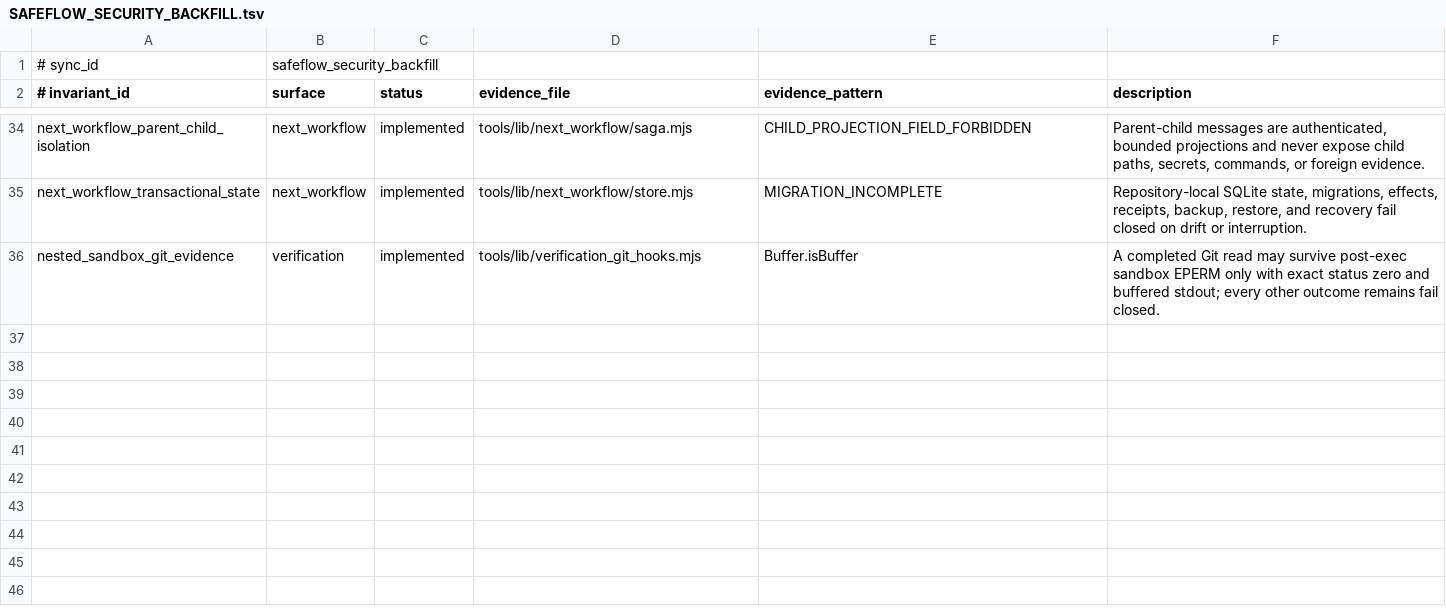
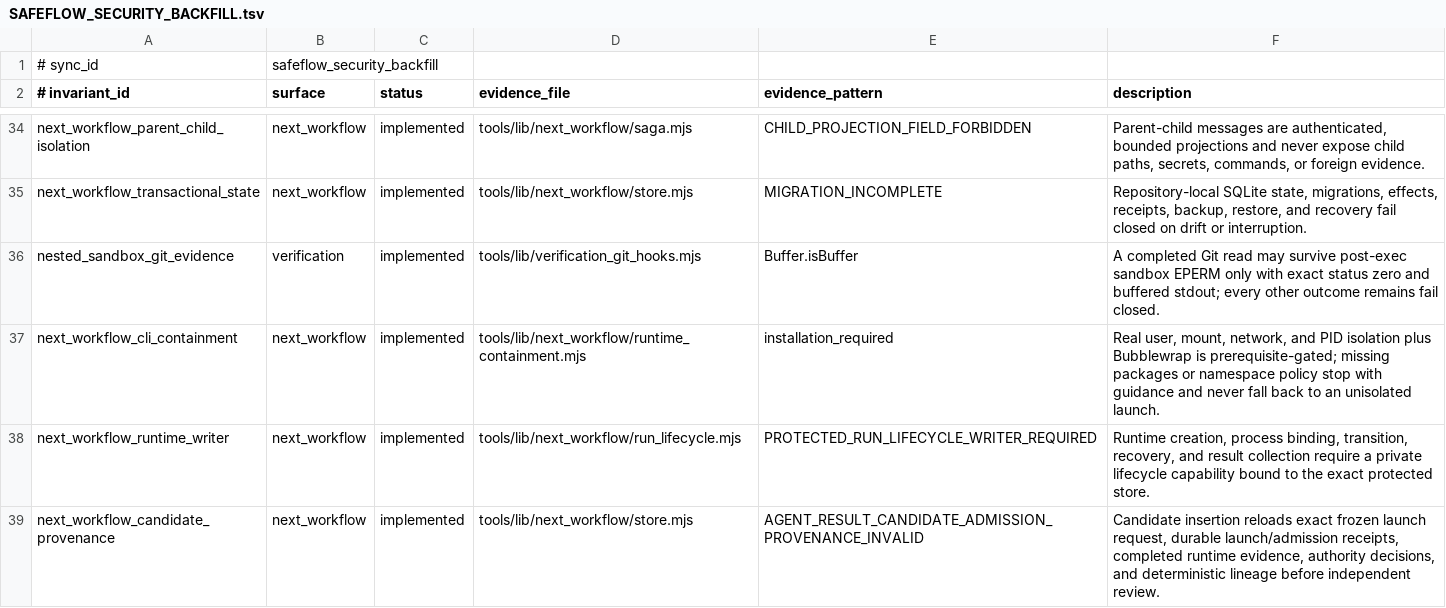
Before and after one commit to xxxMasahiro/ai-driven-development-lesson, a TSV file: docs/workflow/SAFEFLOW_SECURITY_BACKFILL.tsv, drawn as a sheet; only a part is shown, gaps mark what is left out; the diff names each change by its address in the sheet, - before the commit and + after, or states it on an @@ line.

Commit message:
fix: make runtime verification environment honest

```diff
--- a/docs/workflow/SAFEFLOW_SECURITY_BACKFILL.tsv
+++ b/docs/workflow/SAFEFLOW_SECURITY_BACKFILL.tsv
+row 37: next_workflow_cli_containment | next_workflow | implemented | tools/lib/next_workflow/runtime_containment.mjs | installation_required | Real user, mount, network, and PID isolation plus Bubblewrap is prerequisite-gated; missing packages or namespace policy stop with guidance and never fall back to an unisolated launch.
+row 38: next_workflow_runtime_writer | next_workflow | implemented | tools/lib/next_workflow/run_lifecycle.mjs | PROTECTED_RUN_LIFECYCLE_WRITER_REQUIRED | Runtime creation, process binding, transition, recovery, and result collection require a private lifecycle capability bound to the exact protected store.
+row 39: next_workflow_candidate_provenance | next_workflow | implemented | tools/lib/next_workflow/store.mjs | AGENT_RESULT_CANDIDATE_ADMISSION_PROVENANCE_INVALID | Candidate insertion reloads exact frozen launch request, durable launch/admission receipts, completed runtime evidence, authority decisions, and deterministic lineage before independent review.
```
Also changed, not shown: docs/workflow/DEVELOPMENT_AUTONOMY_WORKFLOW.tsv, docs/workflow/FINAL_GATE_COVERAGE.tsv, 26 other files.
